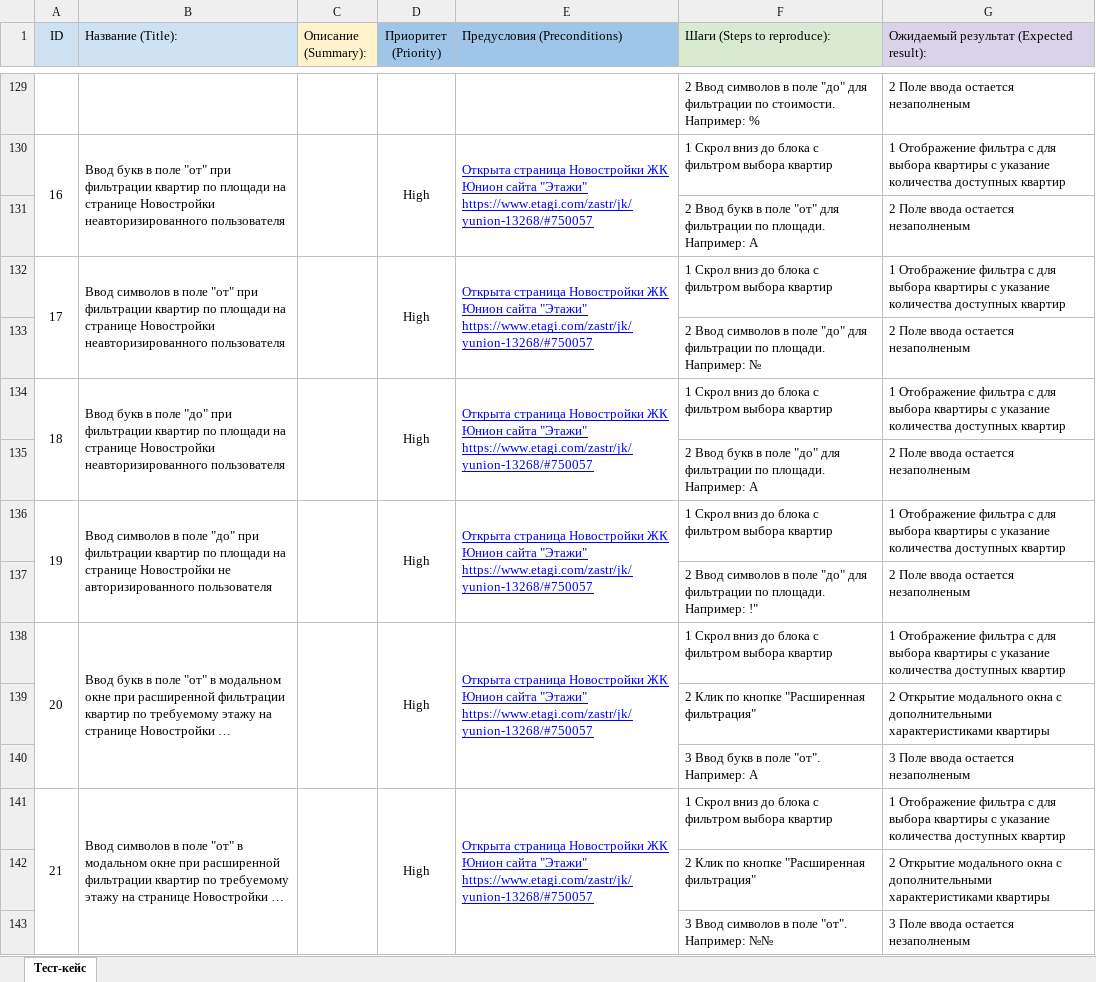
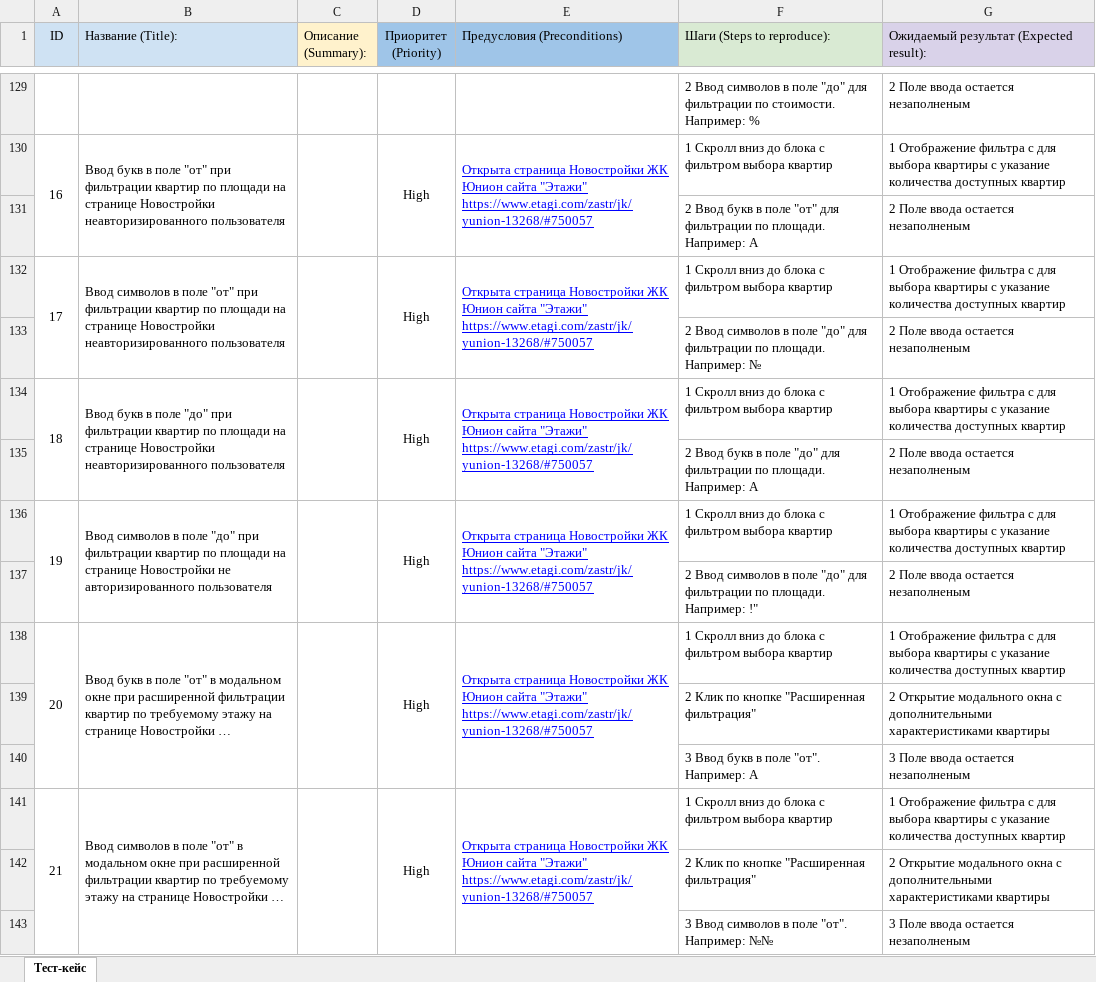
Before and after one commit to TatyanaKonysheva/EtagiTest, an Excel workbook: TestCase.xlsx, sheet Тест-кейс, drawn as a sheet; only a part is shown, gaps mark what is left out; long unchanged cells end in …; values as stored, in another font and other column widths than the file's, no borders; charts and pictures not drawn; the diff covers the shown part only; the diff names each change by its address in the sheet, - before the commit and + after, or states it on an @@ line.

```diff
--- a/TestCase.xlsx (sheet Тест-кейс)
+++ b/TestCase.xlsx (sheet Тест-кейс)
-F130 (Шаги (Steps to reproduce):): 1 Скрол вниз до…
+F130 (Шаги (Steps to reproduce):): 1 Скролл вниз до…
-F132 (Шаги (Steps to reproduce):): 1 Скрол вниз до…
+F132 (Шаги (Steps to reproduce):): 1 Скролл вниз до…
-F134 (Шаги (Steps to reproduce):): 1 Скрол вниз до…
+F134 (Шаги (Steps to reproduce):): 1 Скролл вниз до…
-F136 (Шаги (Steps to reproduce):): 1 Скрол вниз до…
+F136 (Шаги (Steps to reproduce):): 1 Скролл вниз до…
-F138 (Шаги (Steps to reproduce):): 1 Скрол вниз до…
+F138 (Шаги (Steps to reproduce):): 1 Скролл вниз до…
-F141 (Шаги (Steps to reproduce):): 1 Скрол вниз до…
+F141 (Шаги (Steps to reproduce):): 1 Скролл вниз до…
```
Also changed, not shown: 175 edited cells elsewhere in this sheet, Checklist.xlsx, 1 other file.
